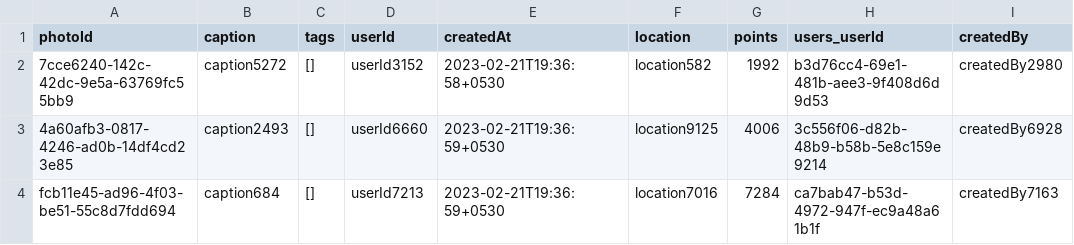
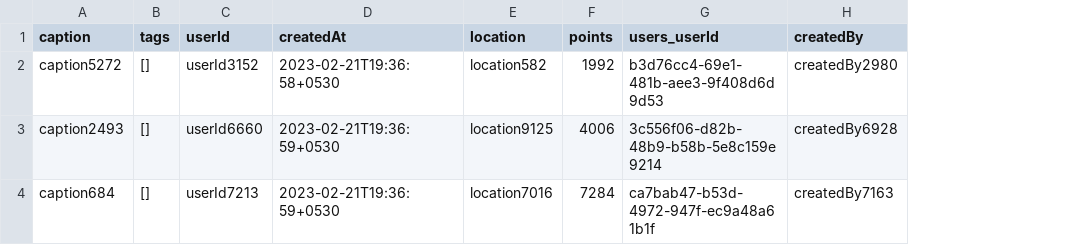
Before and after one commit to santosh078/Hack2BuildPOC, a CSV file: db/data/TestEYShare-Photos.csv, drawn as a sheet; only a part is shown; the diff names each change by its address in the sheet, - before the commit and + after, or states it on an @@ line.

Commit message:
updated photos entity

```diff
--- a/db/data/TestEYShare-Photos.csv
+++ b/db/data/TestEYShare-Photos.csv
-column A (photoId), rows 2-4: 7cce6240-142c-42dc-9e5a-63769fc55bb9 | 4a60afb3-0817-4246-ad0b-14df4cd23e85 | fcb11e45-ad96-4f03-be51-55c8d7fdd694
```
Also changed, not shown: 1 other file.
